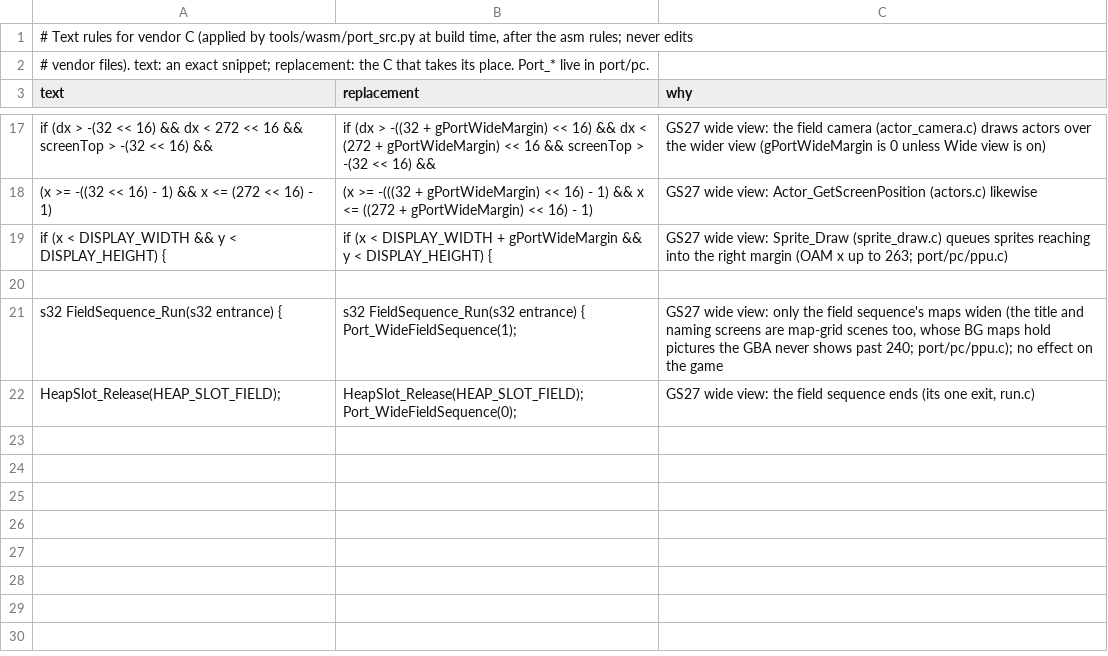
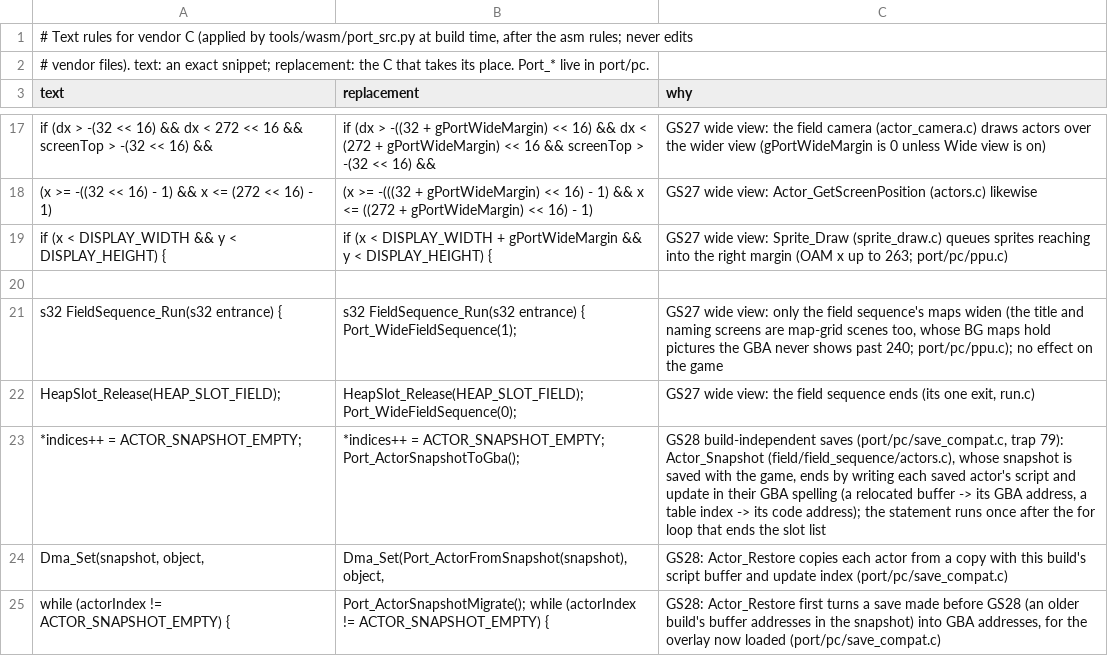
Before and after one commit to Sorikairox/golden-sun, a TSV file: port/c_rules.tsv, drawn as a sheet; only a part is shown, gaps mark what is left out.

```diff
--- a/port/c_rules.tsv
+++ b/port/c_rules.tsv
@@ -22 +22,4 @@ s32 FieldSequence_Run(s32 entrance) {	s32 FieldSequence_Run(s32 entrance) { Port
 HeapSlot_Release(HEAP_SLOT_FIELD);	HeapSlot_Release(HEAP_SLOT_FIELD); Port_WideFieldSequence(0);	GS27 wide view: the field sequence ends (its one exit, run.c)
+*indices++ = ACTOR_SNAPSHOT_EMPTY;	*indices++ = ACTOR_SNAPSHOT_EMPTY; Port_ActorSnapshotToGba();	GS28 build-independent saves (port/pc/save_compat.c, trap 79): Actor_Snapshot (field/field_sequence/actors.c), whose snapshot is saved with the game, ends by writing each saved actor's script and update in their GBA spelling (a relocated buffer -> its GBA address, a table index -> its code address); the statement runs once after the for loop that ends the slot list
+Dma_Set(snapshot, object,	Dma_Set(Port_ActorFromSnapshot(snapshot), object,	GS28: Actor_Restore copies each actor from a copy with this build's script buffer and update index (port/pc/save_compat.c)
+while (actorIndex != ACTOR_SNAPSHOT_EMPTY) {	Port_ActorSnapshotMigrate(); while (actorIndex != ACTOR_SNAPSHOT_EMPTY) {	GS28: Actor_Restore first turns a save made before GS28 (an older build's buffer addresses in the snapshot) into GBA addresses, for the overlay now loaded (port/pc/save_compat.c)
```
Also changed, not shown: 6 other files.
